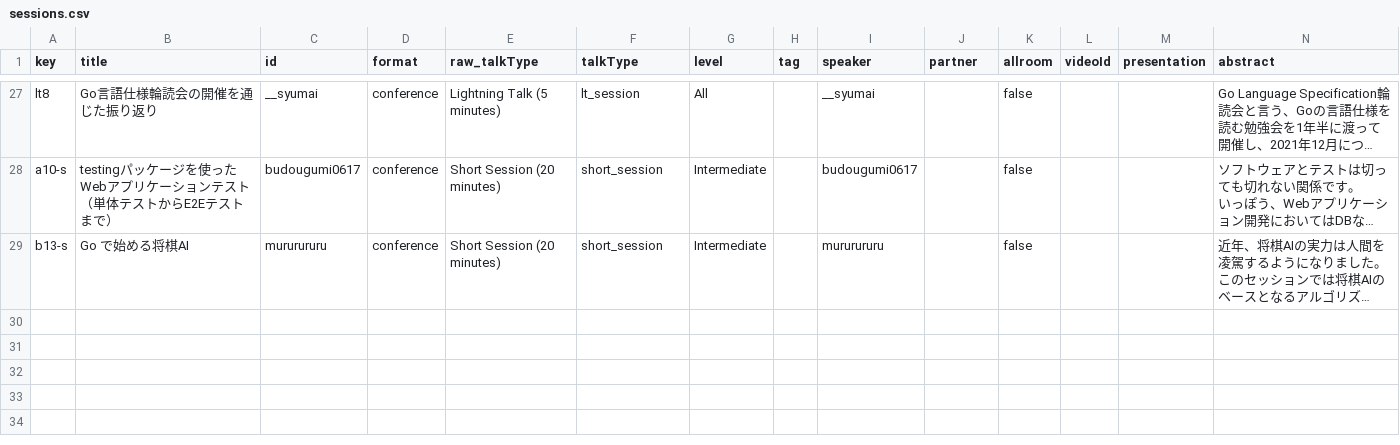
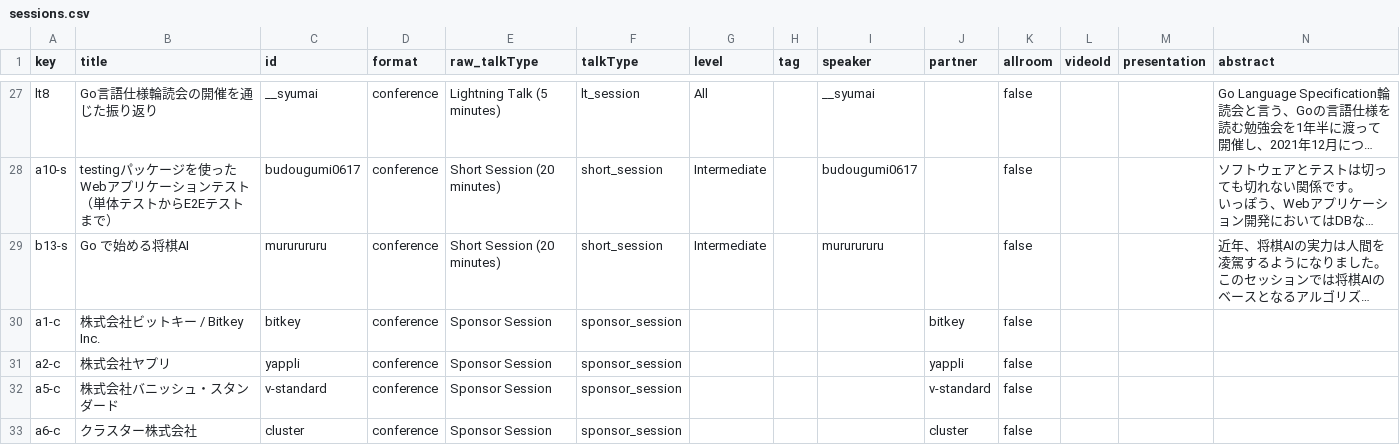
Before and after one commit to maito1201/2022spring, a CSV file: raw_data/sessions.csv, drawn as a sheet; only a part is shown, gaps mark what is left out; long unchanged cells end in …; rows hold the shown columns only; the diff names each change by its address in the sheet, - before the commit and + after, or states it on an @@ line.

Commit message:
add sponsor session

```diff
--- a/raw_data/sessions.csv
+++ b/raw_data/sessions.csv
+row 30: a1-c | 株式会社ビットキー / Bitkey Inc. | bitkey | conference | Sponsor Session | sponsor_session |  |  |  | bitkey | false
+row 31: a2-c | 株式会社ヤプリ | yappli | conference | Sponsor Session | sponsor_session |  |  |  | yappli | false
+row 32: a5-c | 株式会社バニッシュ・スタンダード | v-standard | conference | Sponsor Session | sponsor_session |  |  |  | v-standard | false
+row 33: a6-c | クラスター株式会社 | cluster | conference | Sponsor Session | sponsor_session |  |  |  | cluster | false
```
Also changed, not shown: raw_data/schedule.csv, 34 other files.
